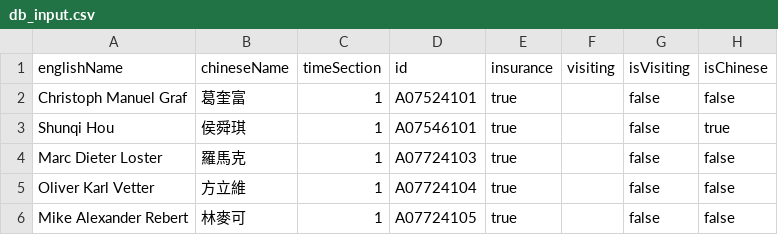
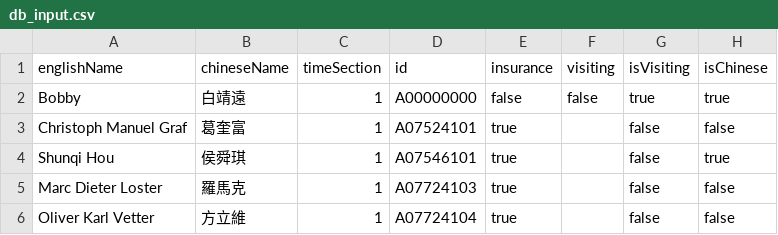
Before and after one commit to DixonCider/qrcode-registration-system, a CSV file: db_input.csv, drawn as a sheet; only a part is shown; the shorter side is filled out with more unchanged rows.

Commit message:
add test instance

```diff
--- a/db_input.csv
+++ b/db_input.csv
@@ -1,2 +1,3 @@
 englishName,chineseName,timeSection,id,insurance,visiting,isVisiting,isChinese
+Bobby,白靖遠,1,A00000000,false,false,true,true
 Christoph Manuel Graf,葛奎富,1,A07524101,true,,false,false
```
